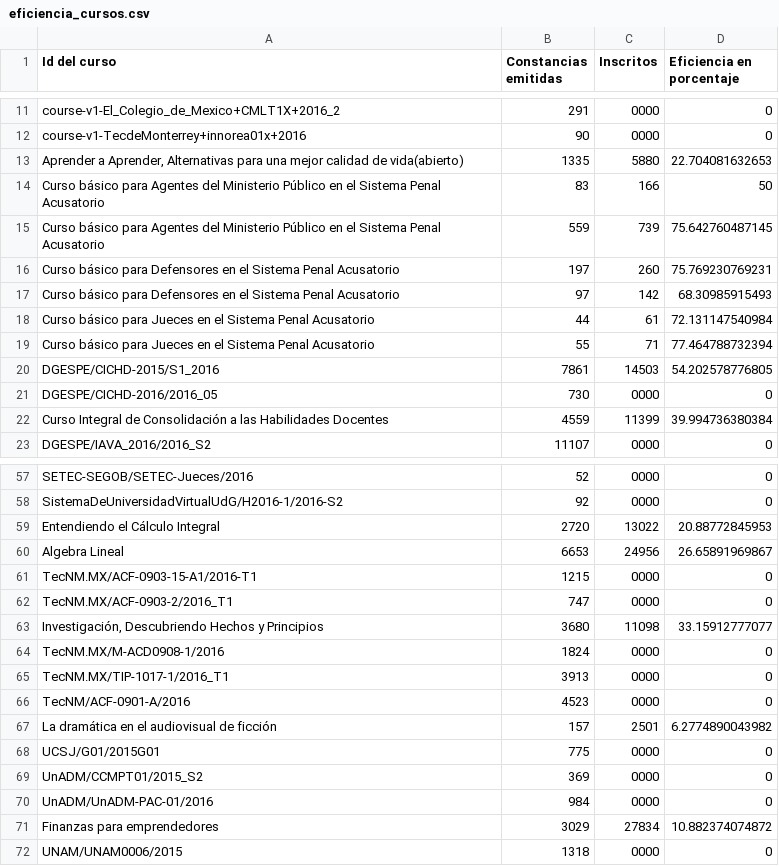
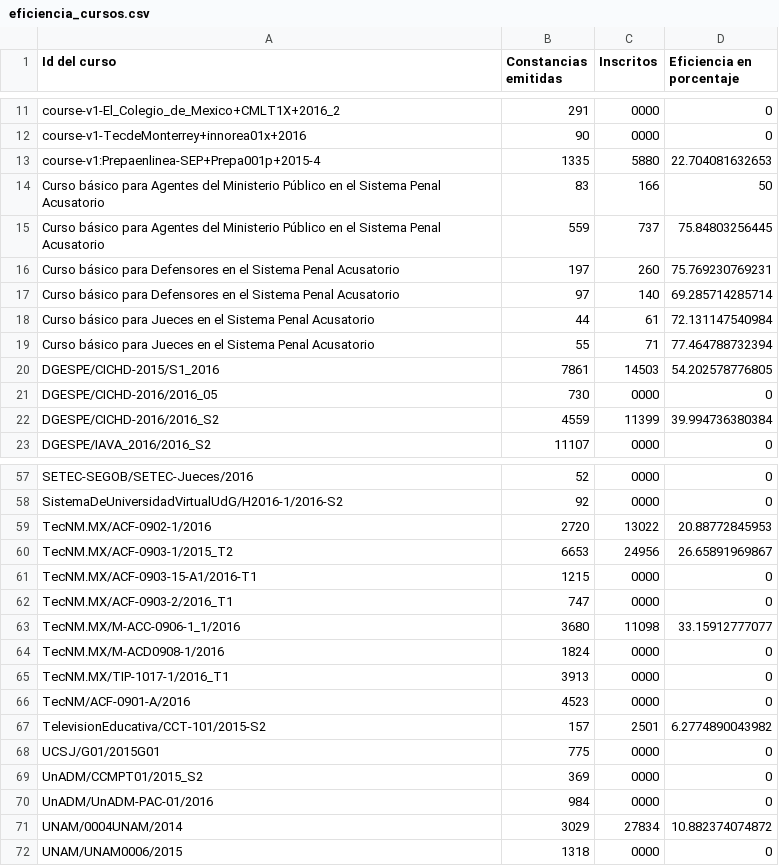
Before and after one commit to DGTVE-VE/ReportesMX, a CSV file: public/download/eficiencia_cursos.csv, drawn as a sheet; only a part is shown, gaps mark what is left out; the diff covers the shown part only.

```diff
--- a/public/download/eficiencia_cursos.csv
+++ b/public/download/eficiencia_cursos.csv
@@ -12,7 +12,7 @@ course-v1-El_Colegio_de_Mexico+CMLT1X+2016_2,291,0000,0
 course-v1-TecdeMonterrey+innorea01x+2016,90,0000,0
-"Aprender a Aprender, Alternativas para una mejor calidad de vida(abierto)",1335,5880,22.704081632653
+course-v1:Prepaenlinea-SEP+Prepa001p+2015-4,1335,5880,22.704081632653
 "Curso básico para Agentes del Ministerio Público en el Sistema Penal Acusatorio",83,166,50
-"Curso básico para Agentes del Ministerio Público en el Sistema Penal Acusatorio ",559,739,75.642760487145
+"Curso básico para Agentes del Ministerio Público en el Sistema Penal Acusatorio",559,737,75.84803256445
 "Curso básico para Defensores en el Sistema Penal Acusatorio",197,260,75.769230769231
-"Curso básico para Defensores en el Sistema Penal Acusatorio",97,142,68.30985915493
+"Curso básico para Defensores en el Sistema Penal Acusatorio",97,140,69.285714285714
 "Curso básico para Jueces en el Sistema Penal Acusatorio",44,61,72.131147540984
@@ -21,3 +21,3 @@ DGESPE/CICHD-2015/S1_2016,7861,14503,54.202578776805
 DGESPE/CICHD-2016/2016_05,730,0000,0
-"Curso Integral de Consolidación a las Habilidades Docentes",4559,11399,39.994736380384
+DGESPE/CICHD-2016/2016_S2,4559,11399,39.994736380384
 DGESPE/IAVA_2016/2016_S2,11107,0000,0
@@ -58,7 +58,7 @@ SETEC-SEGOB/SETEC-Jueces/2016,52,0000,0
 SistemaDeUniversidadVirtualUdG/H2016-1/2016-S2,92,0000,0
-"Entendiendo el Cálculo Integral",2720,13022,20.88772845953
-"Algebra Lineal",6653,24956,26.65891969867
+TecNM.MX/ACF-0902-1/2016,2720,13022,20.88772845953
+TecNM.MX/ACF-0903-1/2015_T2,6653,24956,26.65891969867
 TecNM.MX/ACF-0903-15-A1/2016-T1,1215,0000,0
 TecNM.MX/ACF-0903-2/2016_T1,747,0000,0
-"Investigación, Descubriendo Hechos y Principios",3680,11098,33.15912777077
+TecNM.MX/M-ACC-0906-1_1/2016,3680,11098,33.15912777077
 TecNM.MX/M-ACD0908-1/2016,1824,0000,0
@@ -66,3 +66,3 @@ TecNM.MX/TIP-1017-1/2016_T1,3913,0000,0
 TecNM/ACF-0901-A/2016,4523,0000,0
-"La dramática en el audiovisual de ficción",157,2501,6.2774890043982
+TelevisionEducativa/CCT-101/2015-S2,157,2501,6.2774890043982
 UCSJ/G01/2015G01,775,0000,0
@@ -70,3 +70,3 @@ UnADM/CCMPT01/2015_S2,369,0000,0
 UnADM/UnADM-PAC-01/2016,984,0000,0
-"Finanzas para emprendedores",3029,27834,10.882374074872
+UNAM/0004UNAM/2014,3029,27834,10.882374074872
 UNAM/UNAM0006/2015,1318,0000,0
```
Also changed, not shown: 5 edited cells elsewhere in this file, public/download/cursoa.csv, public/download/cursoc.csv, 10 other files.
